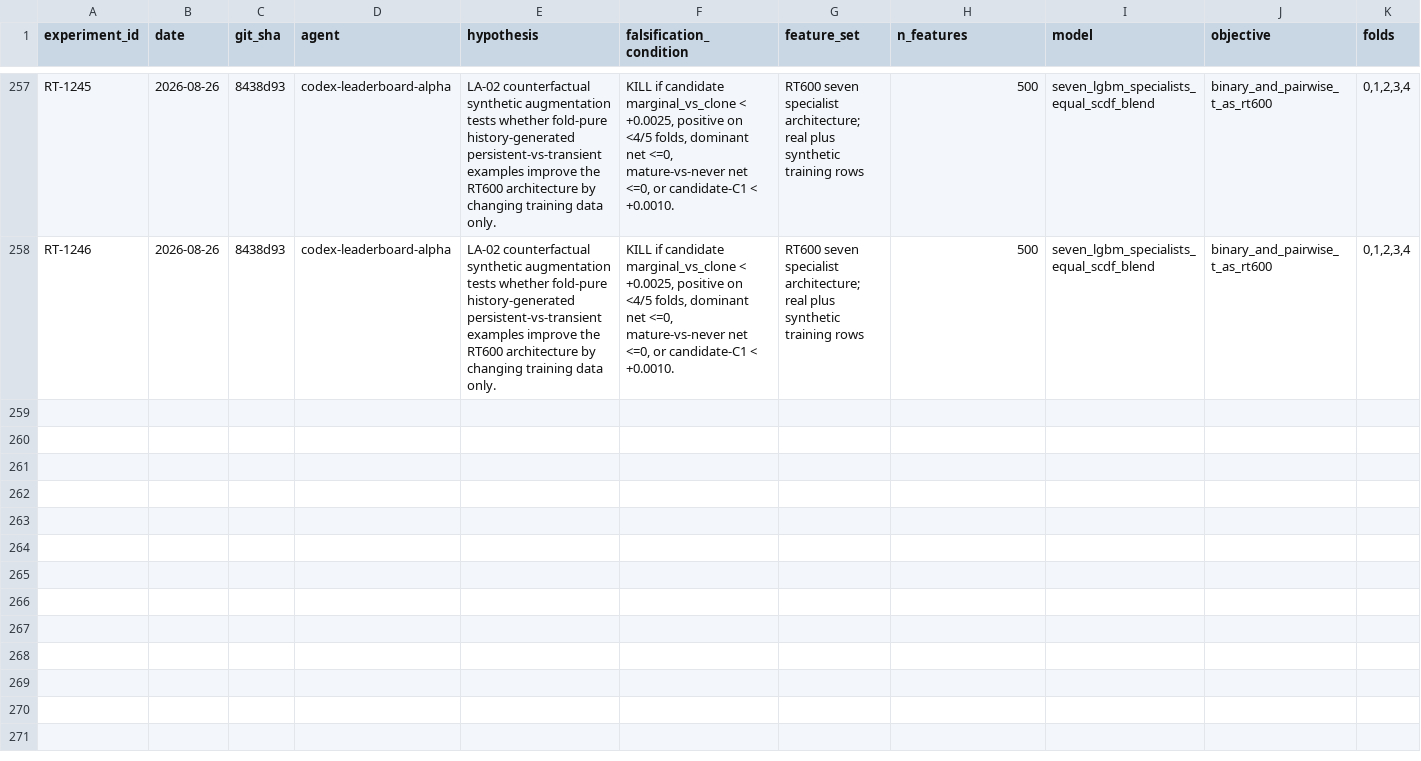
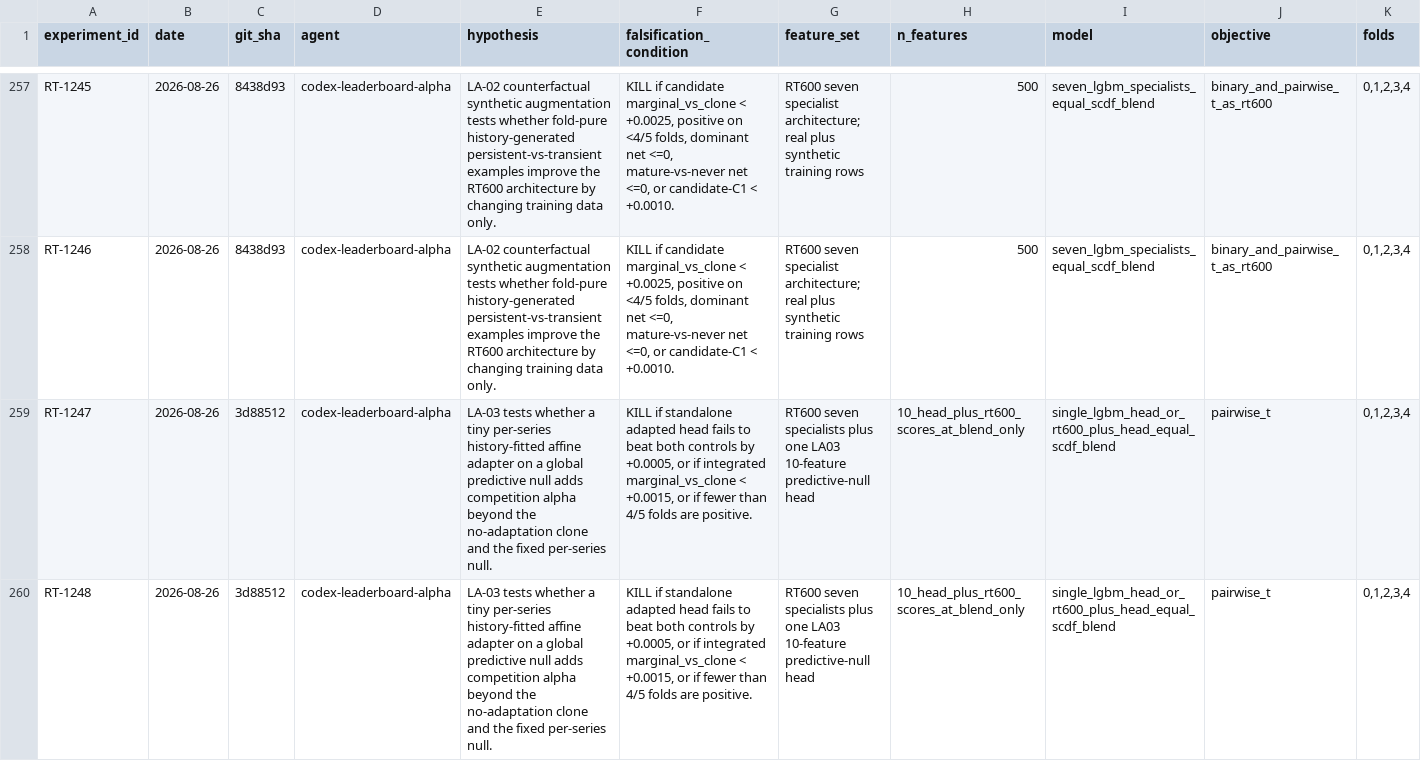
Before and after one commit to WolfpackOfOne/structural-break-public, a CSV file: research/RESULTS.csv, drawn as a sheet; only a part is shown, gaps mark what is left out; rows hold the shown columns only; the diff covers the shown part only; the diff names each change by its address in the sheet, - before the commit and + after, or states it on an @@ line.

Commit message:
Record LA-03 adaptation result

```diff
--- a/research/RESULTS.csv
+++ b/research/RESULTS.csv
+row 259: RT-1247 | 2026-08-26 | 3d88512 | codex-leaderboard-alpha | LA-03 tests whether a tiny per-series history-fitted affine adapter on a global predictive null adds competition alpha beyond the no-adaptation clone and the fixed per-series null. | KILL if standalone adapted head fails to beat both controls by +0.0005, or if integrated marginal_vs_clone < +0.0015, or if fewer than 4/5 folds are positive. | RT600 seven specialists plus one LA03 10-feature predictive-null head | 10_head_plus_rt600_scores_at_blend_only | single_lgbm_head_or_rt600_plus_head_equal_scdf_blend | pairwise_t | 0,1,2,3,4
+row 260: RT-1248 | 2026-08-26 | 3d88512 | codex-leaderboard-alpha | LA-03 tests whether a tiny per-series history-fitted affine adapter on a global predictive null adds competition alpha beyond the no-adaptation clone and the fixed per-series null. | KILL if standalone adapted head fails to beat both controls by +0.0005, or if integrated marginal_vs_clone < +0.0015, or if fewer than 4/5 folds are positive. | RT600 seven specialists plus one LA03 10-feature predictive-null head | 10_head_plus_rt600_scores_at_blend_only | single_lgbm_head_or_rt600_plus_head_equal_scdf_blend | pairwise_t | 0,1,2,3,4
```
Also changed, not shown: 1 added row elsewhere in this file, 9 other files.
